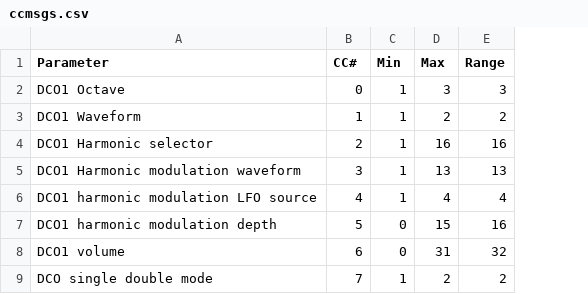
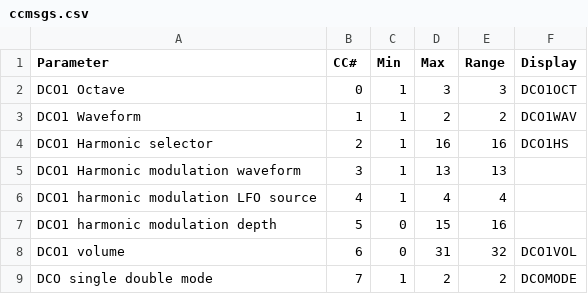
Before and after one commit to banksean/HAWK800, a CSV file: ccmsgs.csv, drawn as a sheet; only a part is shown; the diff names each change by its address in the sheet, - before the commit and + after, or states it on an @@ line.

```diff
--- a/ccmsgs.csv
+++ b/ccmsgs.csv
+column F (Display), rows 2-9: DCO1OCT | DCO1WAV | DCO1HS |  |  |  | DCO1VOL | DCOMODE
```
Also changed, not shown: 2 other files.
